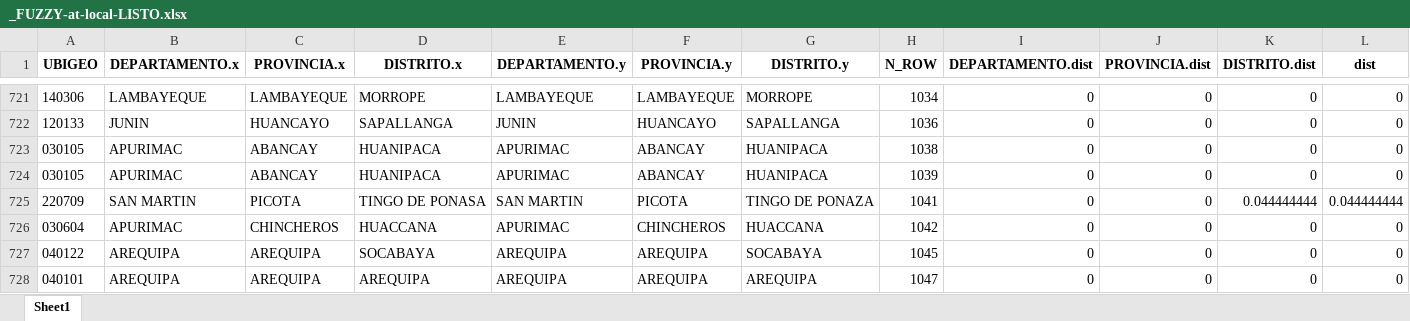
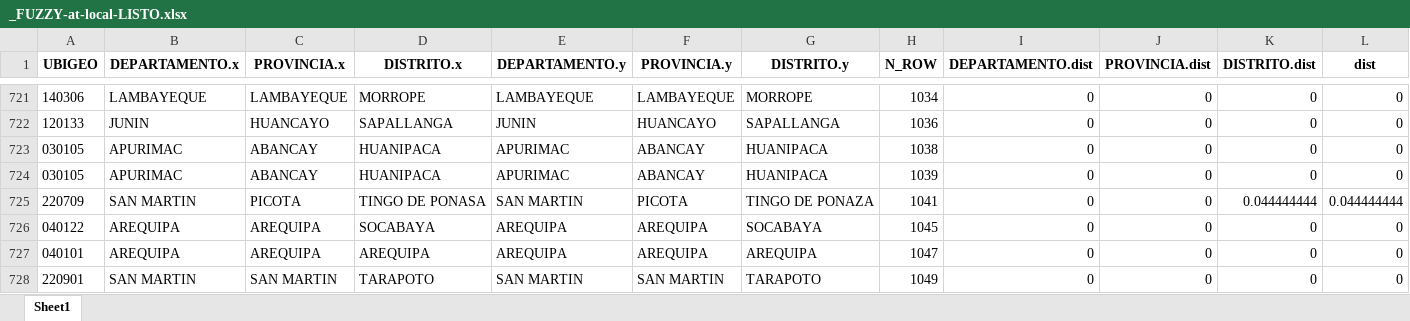
Before and after one commit to bmfazio/egtpi-gs-at, an Excel workbook: _FUZZY-at-local-LISTO.xlsx, sheet Sheet1, drawn as a sheet; only a part is shown, gaps mark what is left out; the shorter side is filled out with more unchanged rows; values as stored, in another font and other column widths than the file's, no borders; removed rows and columns are numbered as before the commit, all else as after; rows hold the shown columns only; the diff covers the shown part only; the diff names each change by its address in the sheet, - before the commit and + after, or states it on an @@ line.

```diff
--- a/_FUZZY-at-local-LISTO.xlsx (sheet Sheet1)
+++ b/_FUZZY-at-local-LISTO.xlsx (sheet Sheet1)
-row 726: 030604 | APURIMAC | CHINCHEROS | HUACCANA | APURIMAC | CHINCHEROS | HUACCANA | 1042 | 0 | 0 | 0 | 0
```
Also changed, not shown: 30 added rows elsewhere in this sheet, at-local.xlsx, at-regional.xlsx, 2 other files.
